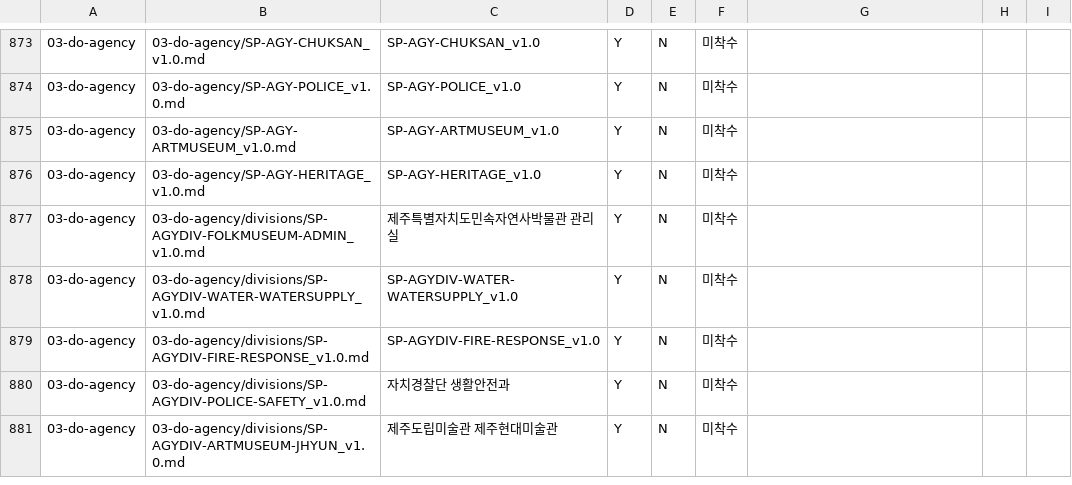
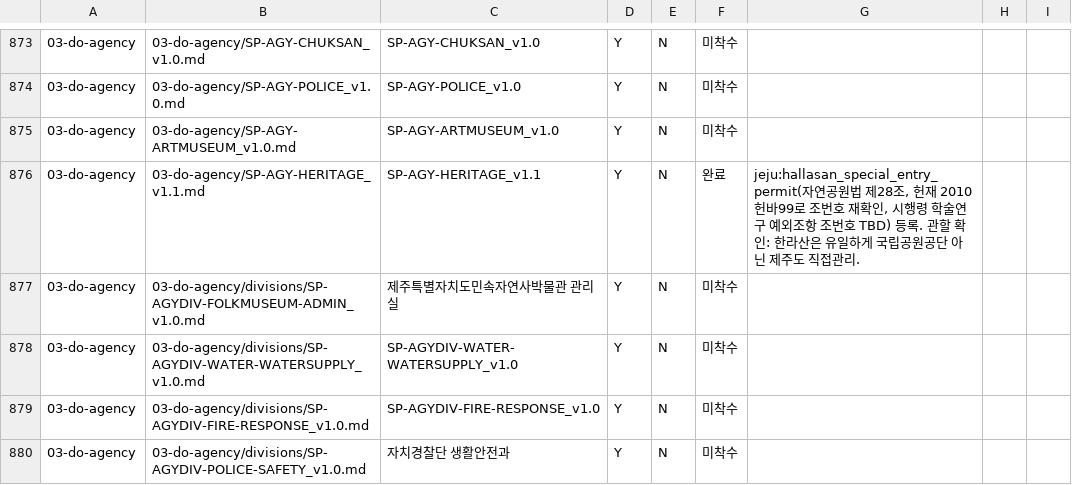
Before and after one commit to Openhash-Gopang/gopang, a CSV file: ops/dpaper-integration/GOV-TASK-GAP-TRACKER_2026-08-20.csv, drawn as a sheet; only a part is shown, gaps mark what is left out; the shorter side is filled out with more unchanged rows.

```diff
--- a/ops/dpaper-integration/GOV-TASK-GAP-TRACKER_2026-08-20.csv
+++ b/ops/dpaper-integration/GOV-TASK-GAP-TRACKER_2026-08-20.csv
@@ -875,3 +875,3 @@
 03-do-agency,03-do-agency/SP-AGY-ARTMUSEUM_v1.0.md,SP-AGY-ARTMUSEUM_v1.0,Y,N,미착수,,,
-03-do-agency,03-do-agency/SP-AGY-HERITAGE_v1.0.md,SP-AGY-HERITAGE_v1.0,Y,N,미착수,,,
+03-do-agency,03-do-agency/SP-AGY-HERITAGE_v1.1.md,SP-AGY-HERITAGE_v1.1,Y,N,완료,"jeju:hallasan_special_entry_permit(자연공원법 제28조, 헌재 2010헌바99로 조번호 재확인, 시행령 학술연구 예외조항 조번호 TBD) 등록. 관할 확인: 한라산은 유일하게 국립공원공단 아닌 제주도 직접관리.",,
 03-do-agency,03-do-agency/divisions/SP-AGYDIV-FOLKMUSEUM-ADMIN_v1.0.md,제주특별자치도민속자연사박물관 관리실,Y,N,미착수,,,
```
Also changed, not shown: 3 other files.
